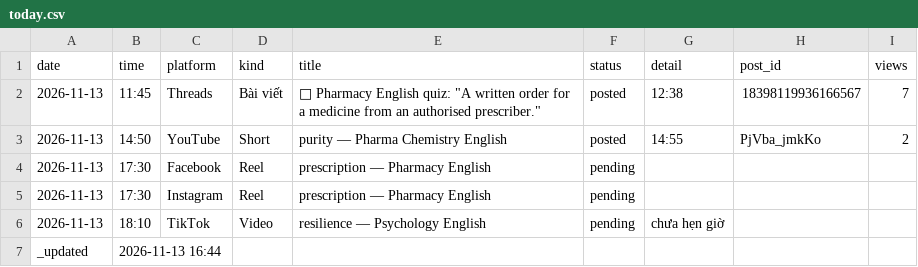
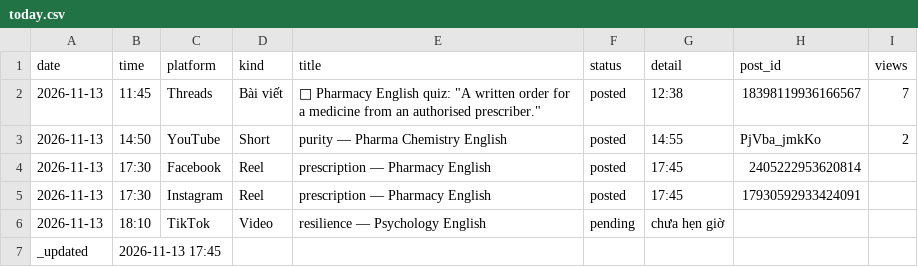
Before and after one commit to ge4uhealthsciences-creator/medvocab-lab, a CSV file: status/today.csv, drawn as a sheet.

```diff
--- a/status/today.csv
+++ b/status/today.csv
@@ -3,5 +3,5 @@ date,time,platform,kind,title,status,detail,post_id,views
 2026-11-13,14:50,YouTube,Short,purity — Pharma Chemistry English,posted,14:55,PjVba_jmkKo,2
-2026-11-13,17:30,Facebook,Reel,prescription — Pharmacy English,pending,,,
-2026-11-13,17:30,Instagram,Reel,prescription — Pharmacy English,pending,,,
+2026-11-13,17:30,Facebook,Reel,prescription — Pharmacy English,posted,17:45,2405222953620814,
+2026-11-13,17:30,Instagram,Reel,prescription — Pharmacy English,posted,17:45,17930592933424091,
 2026-11-13,18:10,TikTok,Video,resilience — Psychology English,pending,chưa hẹn giờ,,
-_updated,2026-11-13 16:44,,,,,,,
+_updated,2026-11-13 17:45,,,,,,,
```
